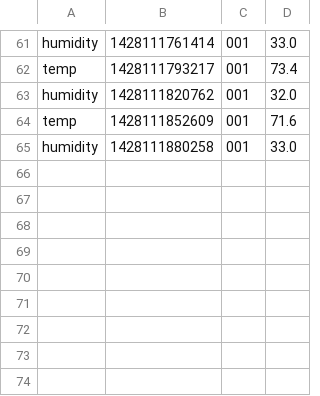
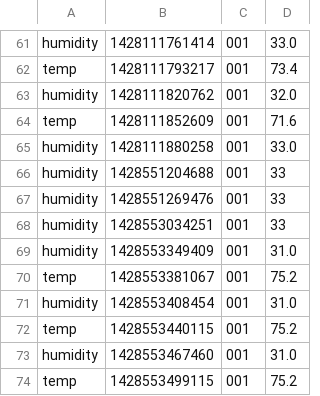
Before and after one commit to ade-ma/COTS-Prototype, a CSV file: server/log.csv, drawn as a sheet; only a part is shown, gaps mark what is left out; the diff names each change by its address in the sheet, - before the commit and + after, or states it on an @@ line.

Commit message:
added date ranges and data compression

```diff
--- a/server/log.csv
+++ b/server/log.csv
+row 66: humidity | 1428551204688 | 001 | 33
+row 67: humidity | 1428551269476 | 001 | 33
+row 68: humidity | 1428553034251 | 001 | 33
+row 69: humidity | 1428553349409 | 001 | 31.0
+row 70: temp | 1428553381067 | 001 | 75.2
+row 71: humidity | 1428553408454 | 001 | 31.0
+row 72: temp | 1428553440115 | 001 | 75.2
+row 73: humidity | 1428553467460 | 001 | 31.0
+row 74: temp | 1428553499115 | 001 | 75.2
```
Also changed, not shown: 1 other file.
